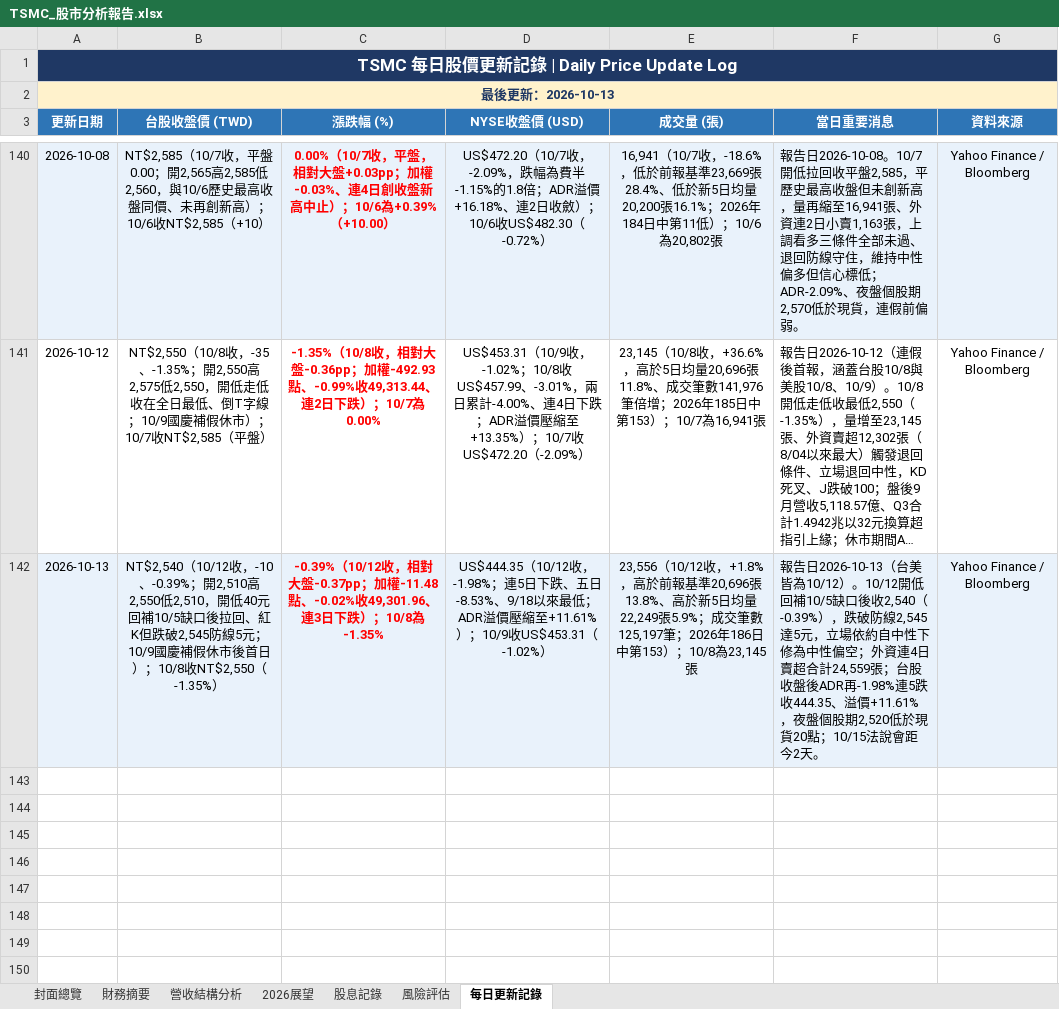
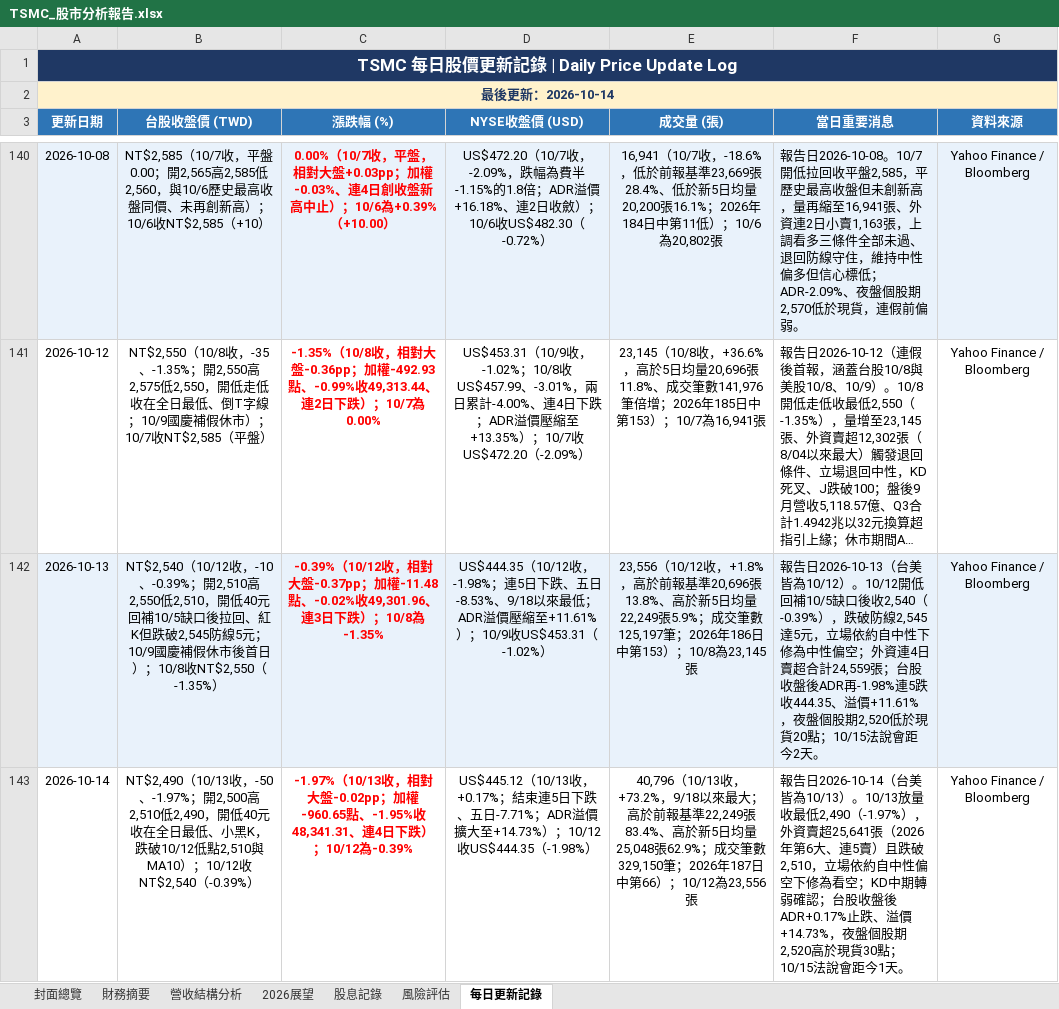
Before and after one commit to Tomwu229622/tsmc-daily-report, an Excel workbook: TSMC_股市分析報告.xlsx, sheet 每日更新記錄, drawn as a sheet; only a part is shown, gaps mark what is left out; long unchanged cells end in …; values as stored, in another font and other column widths than the file's, no borders; the diff names each change by its address in the sheet, - before the commit and + after, or states it on an @@ line.

```diff
--- a/TSMC_股市分析報告.xlsx (sheet 每日更新記錄)
+++ b/TSMC_股市分析報告.xlsx (sheet 每日更新記錄)
-A2 (更新日期): 最後更新：2026-10-13
+A2 (更新日期): 最後更新：2026-10-14
+row 143: 2026-10-14 | NT$2,490（10/13收，-50、-1.97%；開2,500高2,510低2,490，開低40元收在全日最低、小黑K，跌破10/12低點2,510與MA10）；10/12收NT$2,540（-0.39%） | -1.97%（10/13收，相對大盤-0.02pp；加權-960.65點、-1.95%收48,341.31、連4日下跌）；10/12為-0.39% | US$445.12（10/13收，+0.17%；結束連5日下跌、五日-7.71%；ADR溢價擴大至+14.73%）；10/12收US$444.35（-1.98%） | 40,796（10/13收，+73.2%，9/18以來最大；高於前報基準22,249張83.4%、高於新5日均量25,048張62.9%；成交筆數329,150筆；2026年187日中第66）；10/12為23,556張 | 報告日2026-10-14（台美皆為10/13）。10/13放量收最低2,490（-1.97%），外資賣超25,641張（2026年第6大、連5賣）且跌破2,510，立場依約自中性偏空下修為看空；KD中期轉弱確認；台股收盤後ADR+0.17%止跌、溢價+14.73%，夜盤個股期2,520高於現貨30點；10/15法說會距今1天。 | Yahoo Finance / Bloomberg
```
Also changed, not shown: sheet 封面總覽, 4 other files.
